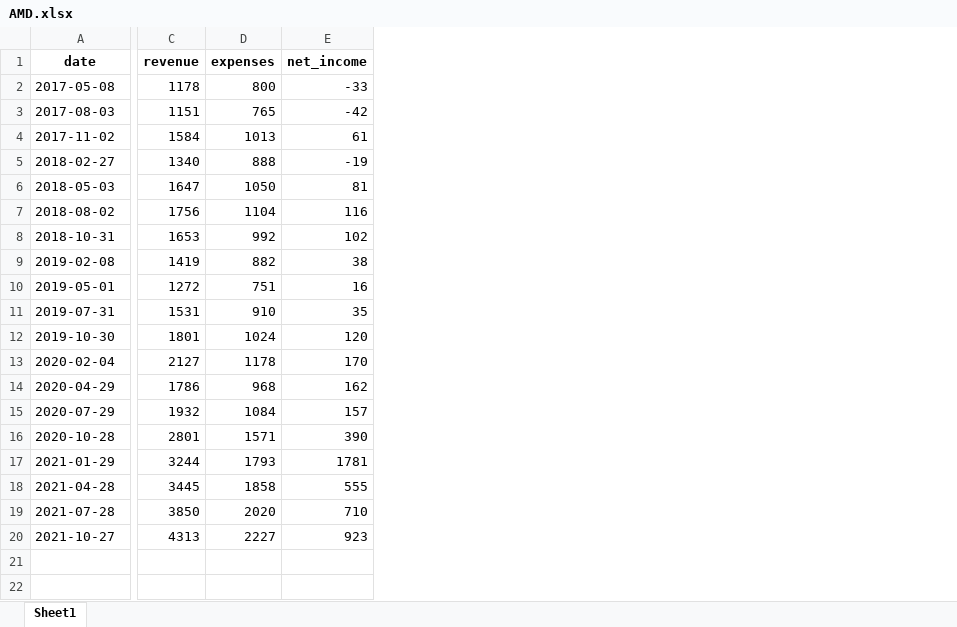
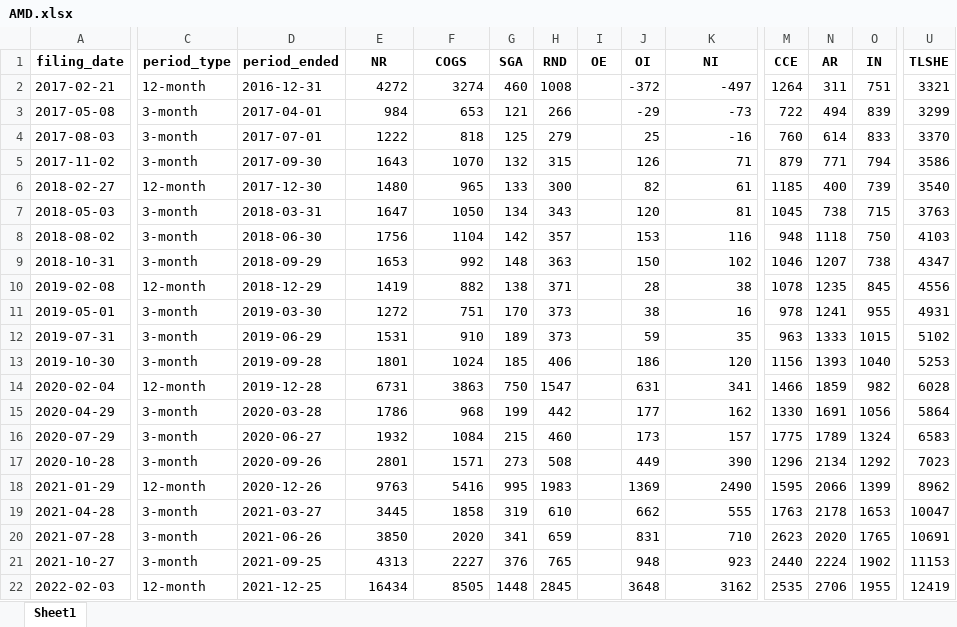
Before and after one commit to iamastegosaurus/STONKS, an Excel workbook: auto/AMD.xlsx, sheet Sheet1, drawn as a sheet; only a part is shown, gaps mark what is left out; values as stored, in another font and other column widths than the file's, no borders; removed rows and columns are numbered as before the commit, all else as after; rows hold the shown columns only; the diff covers the shown part only; the diff names each change by its address in the sheet, - before the commit and + after, or states it on an @@ line.

```diff
--- a/auto/AMD.xlsx (sheet Sheet1)
+++ b/auto/AMD.xlsx (sheet Sheet1)
+column C, rows 3-21: 3-month | 3-month | 3-month | 12-month | 3-month | 3-month | 3-month | 12-month | 3-month | 3-month | 3-month | 12-month | 3-month | 3-month | 3-month | 12-month | 3-month | 3-month | 3-month
+column D, rows 3-21: 2017-04-01 | 2017-07-01 | 2017-09-30 | 2017-12-30 | 2018-03-31 | 2018-06-30 | 2018-09-29 | 2018-12-29 | 2019-03-30 | 2019-06-29 | 2019-09-28 | 2019-12-28 | 2020-03-28 | 2020-06-27 | 2020-09-26 | 2020-12-26 | 2021-03-27 | 2021-06-26 | 2021-09-25
+column G, rows 3-21: 121 | 125 | 132 | 133 | 134 | 142 | 148 | 138 | 170 | 189 | 185 | 750 | 199 | 215 | 273 | 995 | 319 | 341 | 376
+column H, rows 3-21: 266 | 279 | 315 | 300 | 343 | 357 | 363 | 371 | 373 | 373 | 406 | 1547 | 442 | 460 | 508 | 1983 | 610 | 659 | 765
+column I, empty
+column J, rows 3-21: -29 | 25 | 126 | 82 | 120 | 153 | 150 | 28 | 38 | 59 | 186 | 631 | 177 | 173 | 449 | 1369 | 662 | 831 | 948
+column M, rows 3-21: 722 | 760 | 879 | 1185 | 1045 | 948 | 1046 | 1078 | 978 | 963 | 1156 | 1466 | 1330 | 1775 | 1296 | 1595 | 1763 | 2623 | 2440
+column N, rows 3-21: 494 | 614 | 771 | 400 | 738 | 1118 | 1207 | 1235 | 1241 | 1333 | 1393 | 1859 | 1691 | 1789 | 2134 | 2066 | 2178 | 2020 | 2224
+column O, rows 3-21: 839 | 833 | 794 | 739 | 715 | 750 | 738 | 845 | 955 | 1015 | 1040 | 982 | 1056 | 1324 | 1292 | 1399 | 1653 | 1765 | 1902
+column U, rows 3-21: 3299 | 3370 | 3586 | 3540 | 3763 | 4103 | 4347 | 4556 | 4931 | 5102 | 5253 | 6028 | 5864 | 6583 | 7023 | 8962 | 10047 | 10691 | 11153
-row 1: date | revenue | expenses | net_income
+row 1: filing_date | period_type | period_ended | NR | COGS | SGA | RND | OE | OI | NI | CCE | AR | IN | TLSHE
+row 2: 2017-02-21 | 12-month | 2016-12-31 | 4272 | 3274 | 460 | 1008 |  | -372 | -497 | 1264 | 311 | 751 | 3321
-E3: 1178
+E3: 984
-F3: 800
+F3: 653
-K3: -33
+K3: -73
-E4: 1151
+E4: 1222
-F4: 765
+F4: 818
-K4: -42
+K4: -16
-E5: 1584
+E5: 1643
-F5: 1013
+F5: 1070
-K5: 61
+K5: 71
-E6: 1340
+E6: 1480
-F6: 888
+F6: 965
-K6: -19
+K6: 61
-E14: 2127
+E14: 6731
-F14: 1178
+F14: 3863
-K14: 170
+K14: 341
-E18: 3244
+E18: 9763
-F18: 1793
+F18: 5416
-K18: 1781
+K18: 2490
+row 22: 2022-02-03 | 12-month | 2021-12-25 | 16434 | 8505 | 1448 | 2845 |  | 3648 | 3162 | 2535 | 2706 | 1955 | 12419
```
Also changed, not shown: 1 added column and 1 removed column elsewhere in this sheet, stocks.xlsx, 31 other files.
